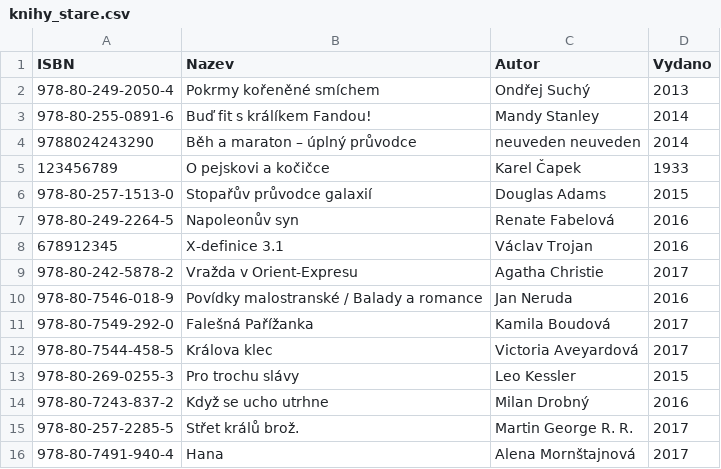
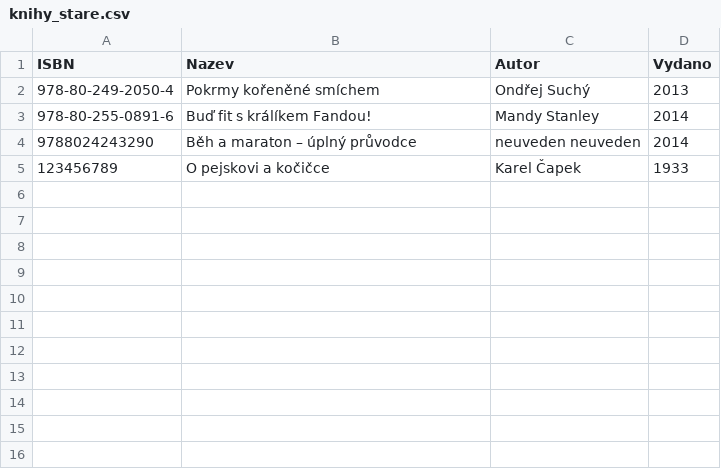
Before and after one commit to AnnaKachmasheva/sorting_books, a CSV file: csv_book/knihy_stare.csv, drawn as a sheet.

```diff
--- a/csv_book/knihy_stare.csv
+++ b/csv_book/knihy_stare.csv
@@ -5,12 +5 @@ ISBN;Nazev;Autor;Vydano
 123456789;O pejskovi a kočičce;Karel Čapek;1933
-978-80-257-1513-0;Stopařův průvodce galaxií ;Douglas Adams;2015
-978-80-249-2264-5;Napoleonův syn;Renate Fabelová;2016
-678912345; X-definice 3.1 ;Václav Trojan;2016
-978-80-242-5878-2;Vražda v Orient-Expresu;Agatha Christie;2017
-978-80-7546-018-9;Povídky malostranské / Balady a romance ;Jan Neruda;2016
-978-80-7549-292-0;Falešná Pařížanka;Kamila Boudová;2017
-978-80-7544-458-5;Králova klec;Victoria Aveyardová;2017
-978-80-269-0255-3;Pro trochu slávy;Leo Kessler;2015
-978-80-7243-837-2;Když se ucho utrhne;Milan Drobný;2016
-978-80-257-2285-5;Střet králů brož.;Martin George R. R.;2017
-978-80-7491-940-4;Hana;Alena Mornštajnová;2017
```
Also changed, not shown: 6 other files.
